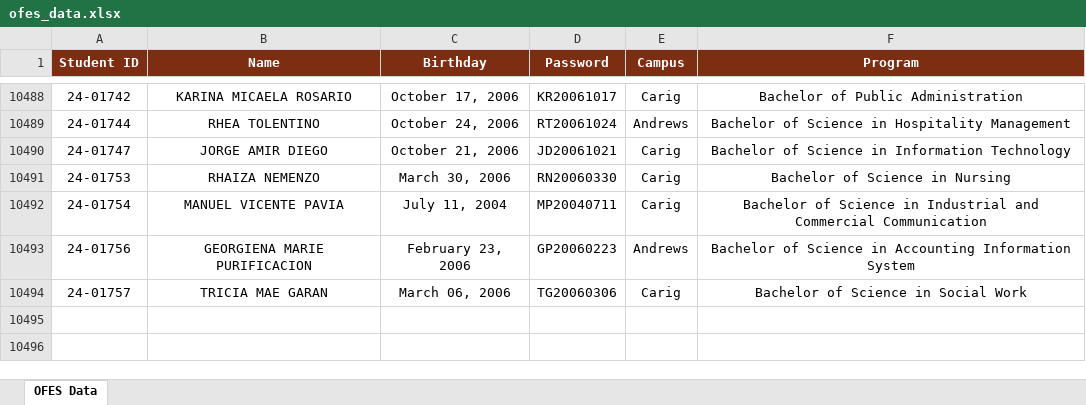
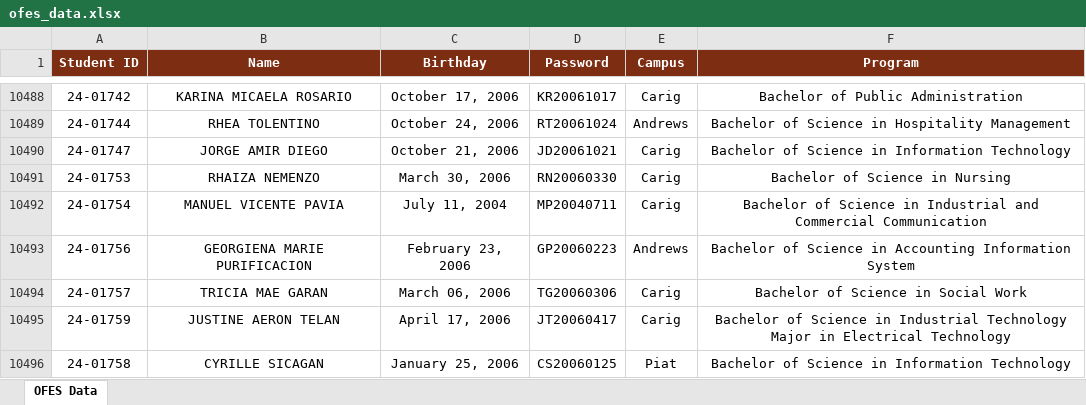
Before and after one commit to ricfx861-sys/fdcv-g-vdsfvg, an Excel workbook: ofes_data.xlsx, sheet OFES Data, drawn as a sheet; only a part is shown, gaps mark what is left out; values as stored, in another font and other column widths than the file's, no borders; the diff names each change by its address in the sheet, - before the commit and + after, or states it on an @@ line.

```diff
--- a/ofes_data.xlsx (sheet OFES Data)
+++ b/ofes_data.xlsx (sheet OFES Data)
+row 10495: 24-01759 | JUSTINE AERON TELAN | April 17, 2006 | JT20060417 | Carig | Bachelor of Science in Industrial Technology Major in Electrical Technology
+row 10496: 24-01758 | CYRILLE SICAGAN | January 25, 2006 | CS20060125 | Piat | Bachelor of Science in Information Technology
```
Also changed, not shown: 1 other file.
